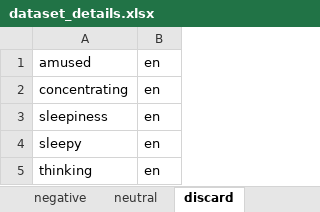
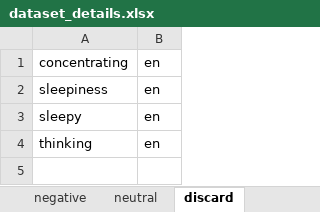
Before and after one commit to michen00/multilingual_speech_valence_classification_datasets, an Excel workbook: datasets/dataset_details.xlsx, sheet discard, drawn as a sheet; values as stored, in another font and other column widths than the file's, no borders; the diff names each change by its address in the sheet, - before the commit and + after, or states it on an @@ line.

```diff
--- a/datasets/dataset_details.xlsx (sheet discard)
+++ b/datasets/dataset_details.xlsx (sheet discard)
-row 1: amused | en
```
Also changed, not shown: sheet samples_retained, 4 other files.
